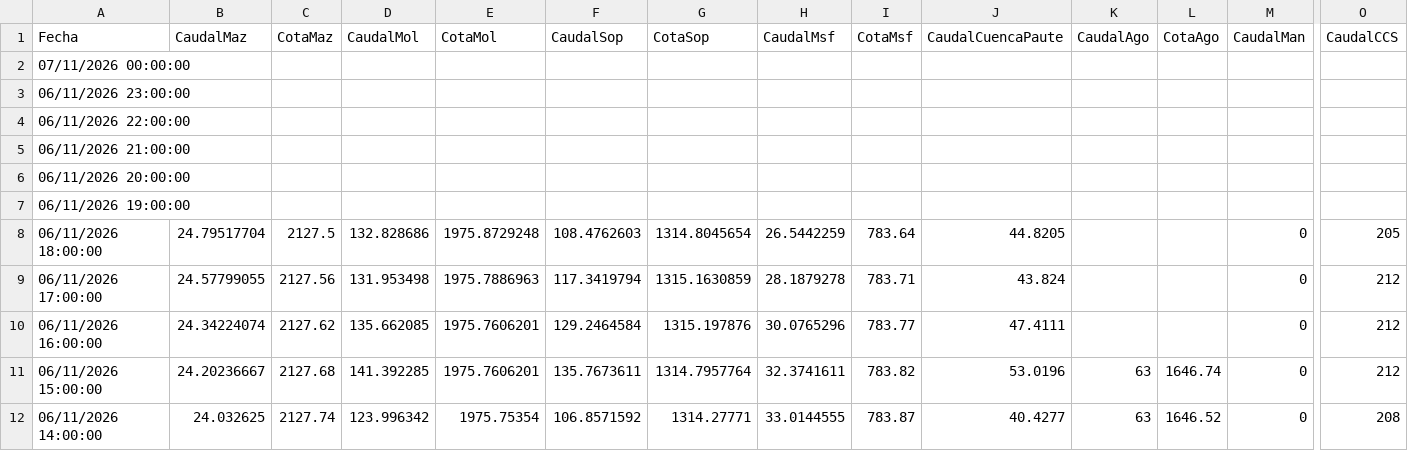
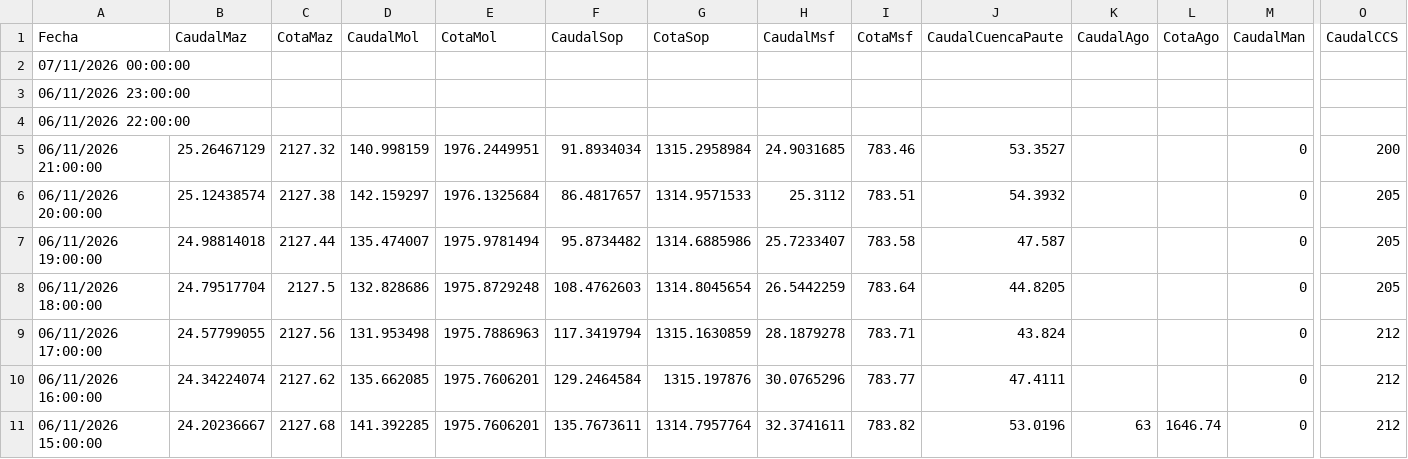
Before and after one commit to davidmunoz-create/hidroelectricasecuador, a CSV file: data/hidrologia-diario.csv, drawn as a sheet; only a part is shown, gaps mark what is left out; the shorter side is filled out with more unchanged rows; the diff names each change by its address in the sheet, - before the commit and + after, or states it on an @@ line.

```diff
--- a/data/hidrologia-diario.csv
+++ b/data/hidrologia-diario.csv
-B5 (CaudalMaz): (empty)
+B5 (CaudalMaz): 25.26467129
-C5 (CotaMaz): (empty)
+C5 (CotaMaz): 2127.32
-D5 (CaudalMol): (empty)
+D5 (CaudalMol): 140.998159
-E5 (CotaMol): (empty)
+E5 (CotaMol): 1976.2449951
-F5 (CaudalSop): (empty)
+F5 (CaudalSop): 91.8934034
-G5 (CotaSop): (empty)
+G5 (CotaSop): 1315.2958984
-H5 (CaudalMsf): (empty)
+H5 (CaudalMsf): 24.9031685
-I5 (CotaMsf): (empty)
+I5 (CotaMsf): 783.46
-J5 (CaudalCuencaPaute): (empty)
+J5 (CaudalCuencaPaute): 53.3527
-M5:M7 (CaudalMan): (empty)
+M5:M7 (CaudalMan): 0
-O5 (CaudalCCS): (empty)
+O5 (CaudalCCS): 200
-B6 (CaudalMaz): (empty)
+B6 (CaudalMaz): 25.12438574
-C6 (CotaMaz): (empty)
+C6 (CotaMaz): 2127.38
-D6 (CaudalMol): (empty)
+D6 (CaudalMol): 142.159297
-E6 (CotaMol): (empty)
+E6 (CotaMol): 1976.1325684
-F6 (CaudalSop): (empty)
+F6 (CaudalSop): 86.4817657
-G6 (CotaSop): (empty)
+G6 (CotaSop): 1314.9571533
-H6 (CaudalMsf): (empty)
+H6 (CaudalMsf): 25.3112
-I6 (CotaMsf): (empty)
+I6 (CotaMsf): 783.51
-J6 (CaudalCuencaPaute): (empty)
+J6 (CaudalCuencaPaute): 54.3932
-O6:O7 (CaudalCCS): (empty)
+O6:O7 (CaudalCCS): 205
-B7 (CaudalMaz): (empty)
+B7 (CaudalMaz): 24.98814018
-C7 (CotaMaz): (empty)
+C7 (CotaMaz): 2127.44
-D7 (CaudalMol): (empty)
+D7 (CaudalMol): 135.474007
-E7 (CotaMol): (empty)
+E7 (CotaMol): 1975.9781494
-F7 (CaudalSop): (empty)
+F7 (CaudalSop): 95.8734482
-G7 (CotaSop): (empty)
+G7 (CotaSop): 1314.6885986
-H7 (CaudalMsf): (empty)
+H7 (CaudalMsf): 25.7233407
-I7 (CotaMsf): (empty)
+I7 (CotaMsf): 783.58
-J7 (CaudalCuencaPaute): (empty)
+J7 (CaudalCuencaPaute): 47.587
```
Also changed, not shown: data/hidrologia-mensual.csv, data/produccion-diario.csv, 1 other file.
